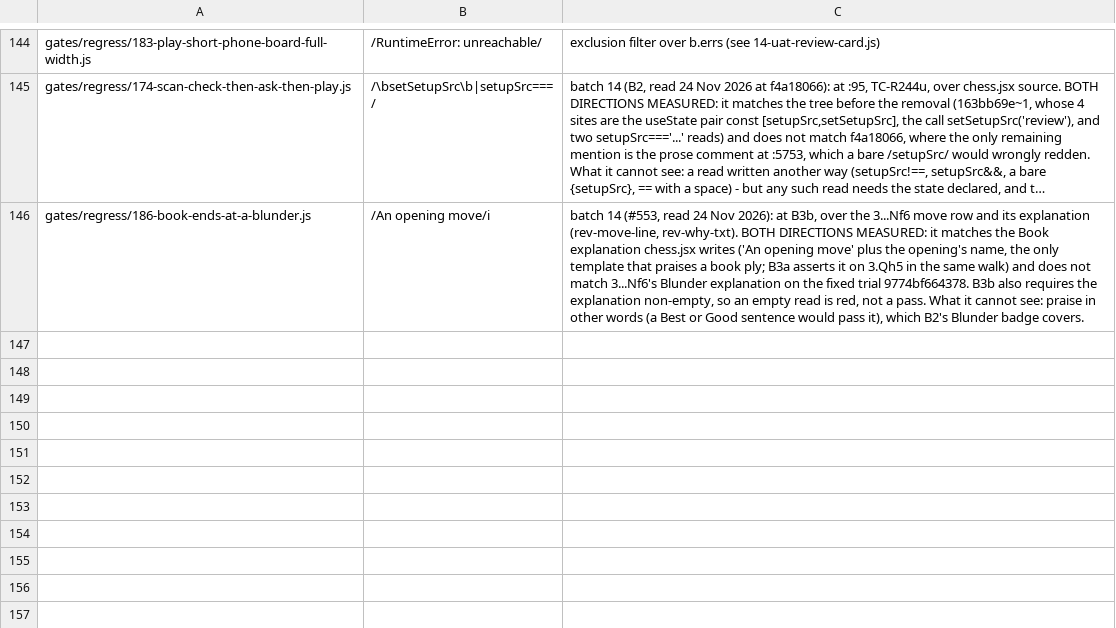
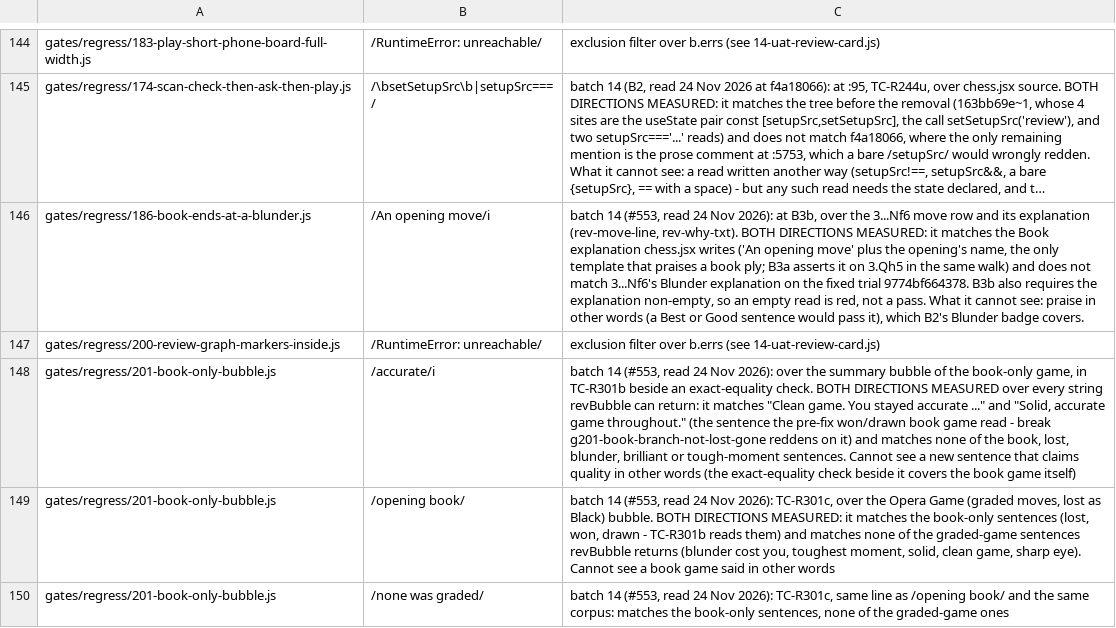
Before and after one commit to LearnToCheckmate/chess-trainer, a TSV file: claude/agents/negated-regex-guards.tsv, drawn as a sheet; only a part is shown, gaps mark what is left out; long unchanged cells end in …; the diff names each change by its address in the sheet, - before the commit and + after, or states it on an @@ line.

```diff
--- a/claude/agents/negated-regex-guards.tsv
+++ b/claude/agents/negated-regex-guards.tsv
+row 147: gates/regress/200-review-graph-markers-inside.js | /RuntimeError: unreachable/ | exclusion filter over b.errs (see 14-uat-review-card.js)
+row 148: gates/regress/201-book-only-bubble.js | /accurate/i | batch 14 (#553, read 24 Nov 2026): over the summary bubble of the book-only game, in TC-R301b beside an exact-equality check. BOTH DIRECTIONS MEASURED over every string revBubble can return: it matches "Clean game. You stayed accurate ..." and "Solid, accurate game throughout." (the sentence the pre-fix won/drawn book game read - break g201-book-branch-not-lost-gone reddens on it) and matches none of the book, lost, blunder, brilliant or tough-moment sentences. Cannot see a new sentence that claims quality in other words (the exact-equality check beside it covers the book game itself)
+row 149: gates/regress/201-book-only-bubble.js | /opening book/ | batch 14 (#553, read 24 Nov 2026): TC-R301c, over the Opera Game (graded moves, lost as Black) bubble. BOTH DIRECTIONS MEASURED: it matches the book-only sentences (lost, won, drawn - TC-R301b reads them) and matches none of the graded-game sentences revBubble returns (blunder cost you, toughest moment, solid, clean game, sharp eye). Cannot see a book game said in other words
+row 150: gates/regress/201-book-only-bubble.js | /none was graded/ | batch 14 (#553, read 24 Nov 2026): TC-R301c, same line as /opening book/ and the same corpus: matches the book-only sentences, none of the graded-game ones
```
